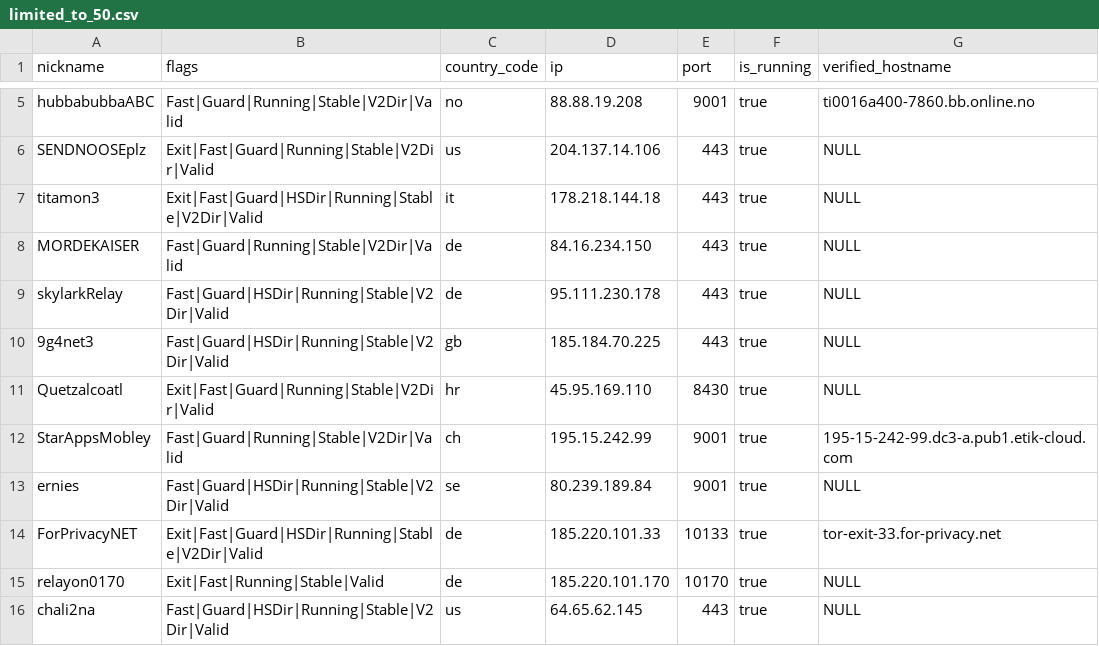
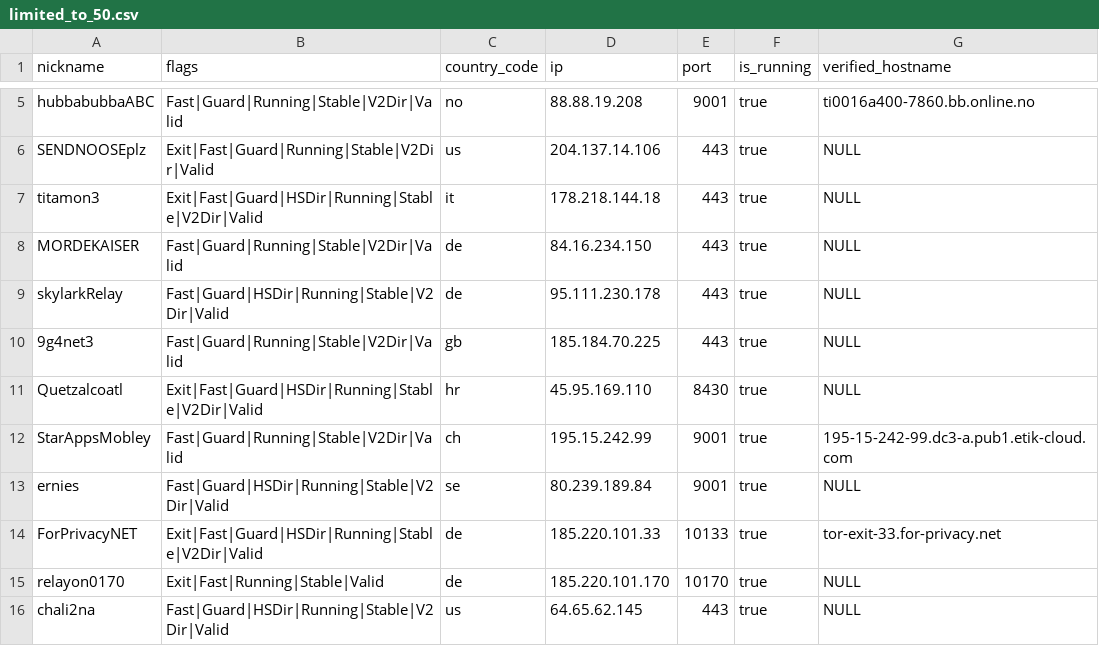
Before and after one commit to cgiamp/123-test-abort, a CSV file: limited_to_50.csv, drawn as a sheet; only a part is shown, gaps mark what is left out.

```diff
--- a/limited_to_50.csv
+++ b/limited_to_50.csv
@@ -9,4 +9,4 @@
 "skylarkRelay","Fast|Guard|HSDir|Running|Stable|V2Dir|Valid","de","95.111.230.178","443",true,"NULL"
-"9g4net3","Fast|Guard|HSDir|Running|Stable|V2Dir|Valid","gb","185.184.70.225","443",true,"NULL"
-"Quetzalcoatl","Exit|Fast|Guard|Running|Stable|V2Dir|Valid","hr","45.95.169.110","8430",true,"NULL"
+"9g4net3","Fast|Guard|Running|Stable|V2Dir|Valid","gb","185.184.70.225","443",true,"NULL"
+"Quetzalcoatl","Exit|Fast|Guard|HSDir|Running|Stable|V2Dir|Valid","hr","45.95.169.110","8430",true,"NULL"
 "StarAppsMobley","Fast|Guard|Running|Stable|V2Dir|Valid","ch","195.15.242.99","9001",true,"195-15-242-99.dc3-a.pub1.etik-cloud.com"
```
Also changed, not shown: tor_feed.csv, 1 other file.
